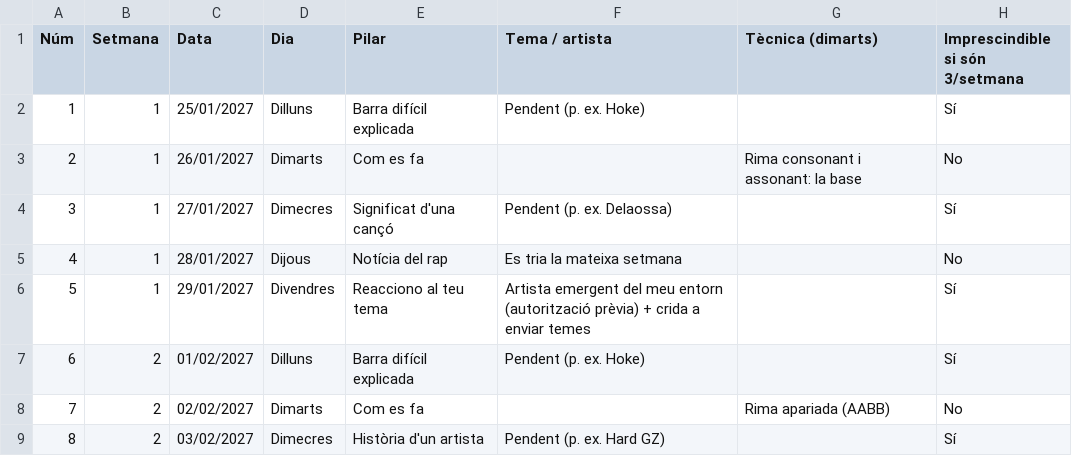
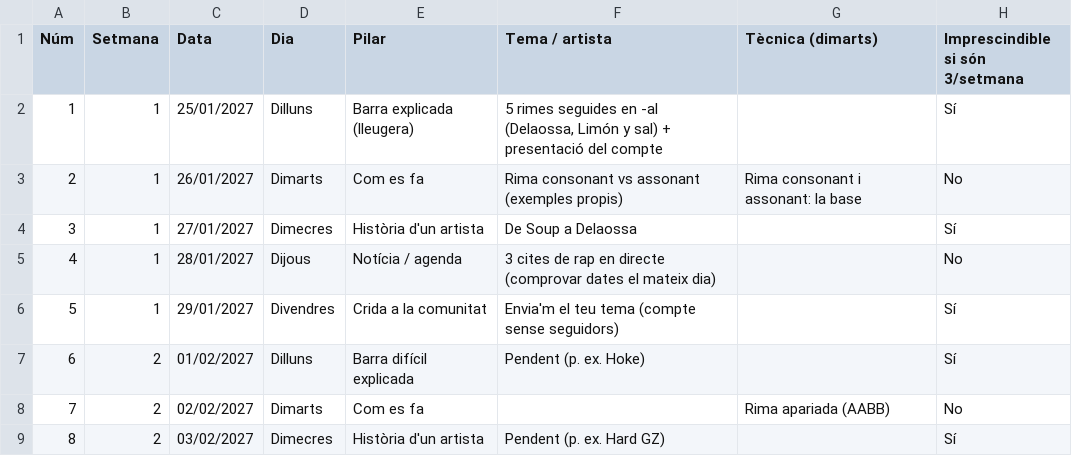
Before and after one commit to nakhesZ/nakhesZ, a CSV file: 03-calendario/calendari_continguts.csv, drawn as a sheet; only a part is shown; the diff names each change by its address in the sheet, - before the commit and + after, or states it on an @@ line.

```diff
--- a/03-calendario/calendari_continguts.csv
+++ b/03-calendario/calendari_continguts.csv
-E2 (Pilar): Barra difícil explicada
+E2 (Pilar): Barra explicada (lleugera)
-F2 (Tema / artista): Pendent (p. ex. Hoke)
+F2 (Tema / artista): 5 rimes seguides en -al (Delaossa, Limón y sal) + presentació del compte
-F3 (Tema / artista): (empty)
+F3 (Tema / artista): Rima consonant vs assonant (exemples propis)
-E4 (Pilar): Significat d'una cançó
+E4 (Pilar): Història d'un artista
-F4 (Tema / artista): Pendent (p. ex. Delaossa)
+F4 (Tema / artista): De Soup a Delaossa
-E5 (Pilar): Notícia del rap
+E5 (Pilar): Notícia / agenda
-F5 (Tema / artista): Es tria la mateixa setmana
+F5 (Tema / artista): 3 cites de rap en directe (comprovar dates el mateix dia)
-E6 (Pilar): Reacciono al teu tema
+E6 (Pilar): Crida a la comunitat
-F6 (Tema / artista): Artista emergent del meu entorn (autorització prèvia) + crida a enviar temes
+F6 (Tema / artista): Envia'm el teu tema (compte sense seguidors)
```
Also changed, not shown: 1 other file.
